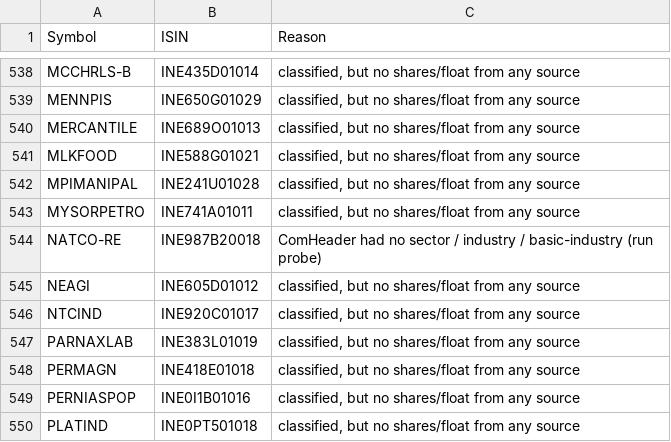
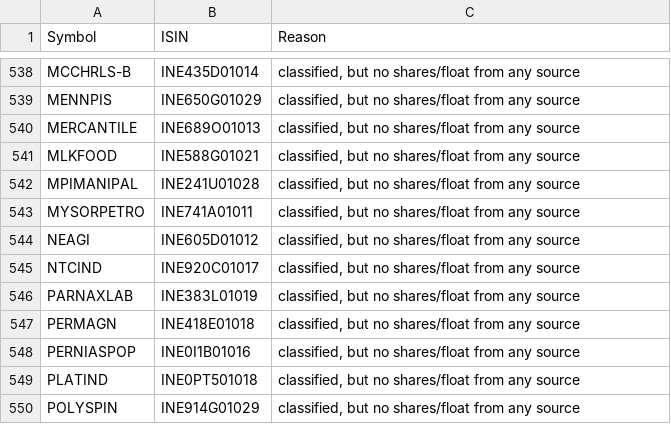
Before and after one commit to VarunNeel/alphatrace, a CSV file: fundamentals/unmatched.csv, drawn as a sheet; only a part is shown, gaps mark what is left out; the shorter side is filled out with more unchanged rows.

```diff
--- a/fundamentals/unmatched.csv
+++ b/fundamentals/unmatched.csv
@@ -543,3 +543,2 @@ MPIMANIPAL,INE241U01028,"classified, but no shares/float from any source"
 MYSORPETRO,INE741A01011,"classified, but no shares/float from any source"
-NATCO-RE,INE987B20018,ComHeader had no sector / industry / basic-industry (run probe)
 NEAGI,INE605D01012,"classified, but no shares/float from any source"
```
Also changed, not shown: fundamentals/universe.csv, ohlcv/new/NEW_OHLCV.csv, 2 other files.
